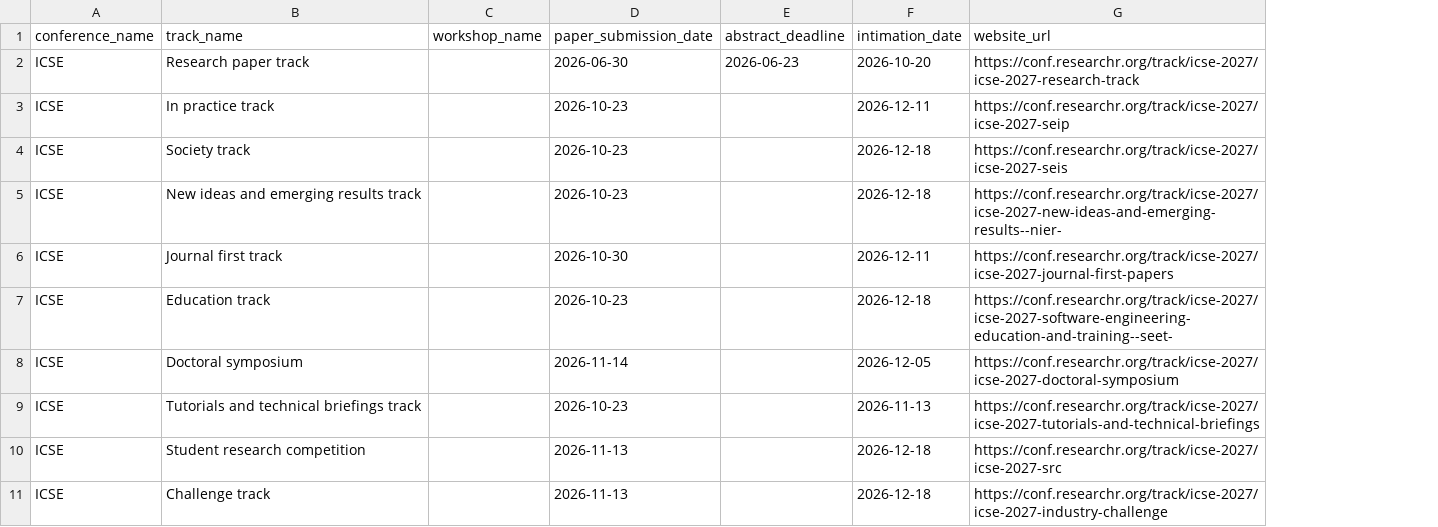
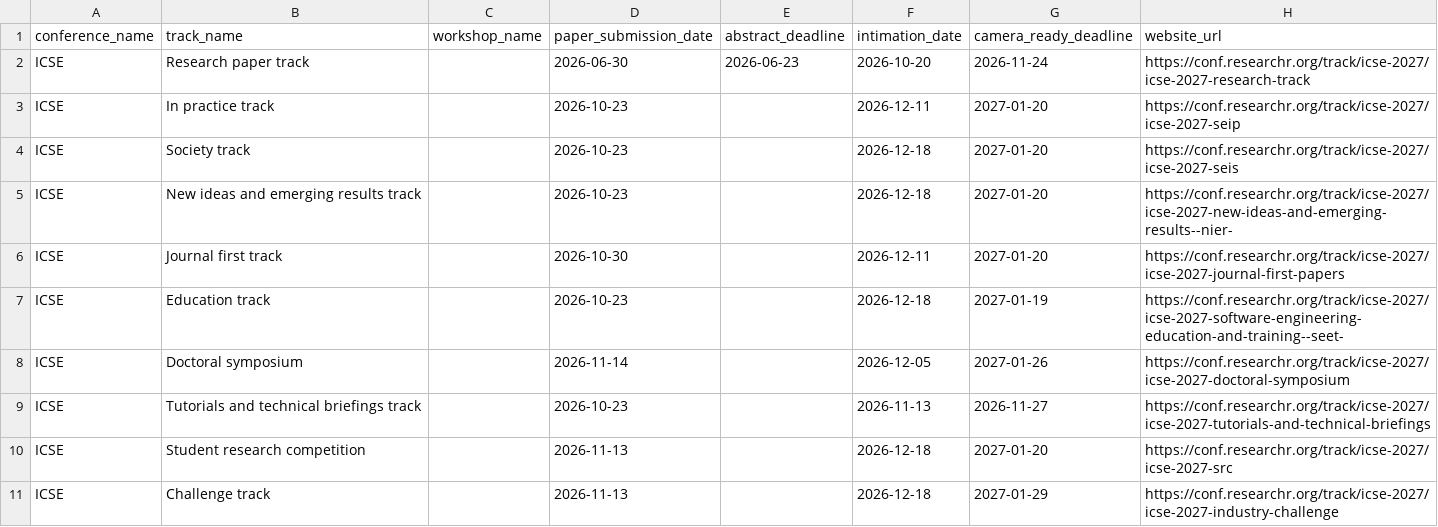
Before and after one commit to VA24d/ConferenceDateLine, a CSV file: data/conferences.csv, drawn as a sheet; only a part is shown; the diff names each change by its address in the sheet, - before the commit and + after, or states it on an @@ line.

Commit message:
feat: add Camera-ready Deadline and milestone icons across Legend, Timeline, and Cards

```diff
--- a/data/conferences.csv
+++ b/data/conferences.csv
+column G (camera_ready_deadline), rows 2-11: 2026-11-24 | 2027-01-20 | 2027-01-20 | 2027-01-20 | 2027-01-20 | 2027-01-19 | 2027-01-26 | 2026-11-27 | 2027-01-20 | 2027-01-29
```
Also changed, not shown: 31 other files.
